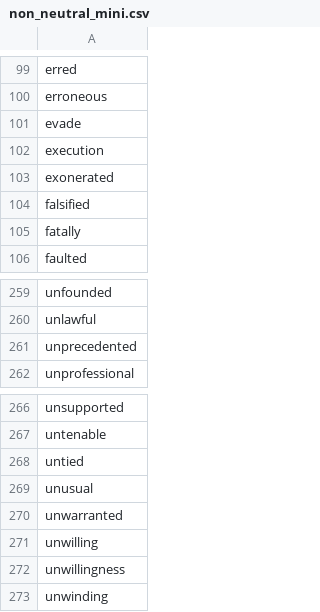
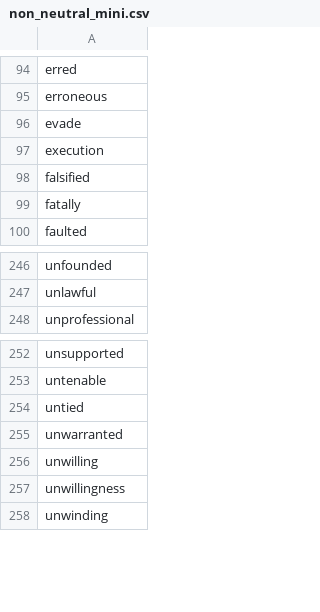
Before and after one commit to TeamElixir/stanford-app, a CSV file: src/main/resources/sentimentAnnotator/DeviatedSentimentWords/non_neutral_mini.csv, drawn as a sheet; only a part is shown, gaps mark what is left out; the diff covers the shown part only.

```diff
--- a/src/main/resources/sentimentAnnotator/DeviatedSentimentWords/non_neutral_mini.csv
+++ b/src/main/resources/sentimentAnnotator/DeviatedSentimentWords/non_neutral_mini.csv
@@ -102,3 +97,2 @@ evade
 execution
-exonerated
 falsified
@@ -260,3 +247,2 @@ unfounded
 unlawful
-unprecedented
 unprofessional
@@ -268,3 +254,2 @@ untenable
 untied
-unusual
 unwarranted
```
Also changed, not shown: 12 removed rows elsewhere in this file.
